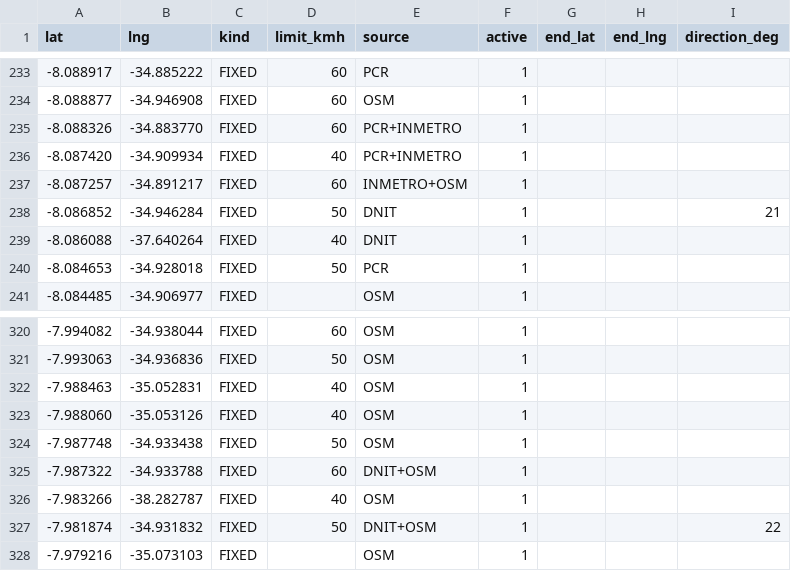
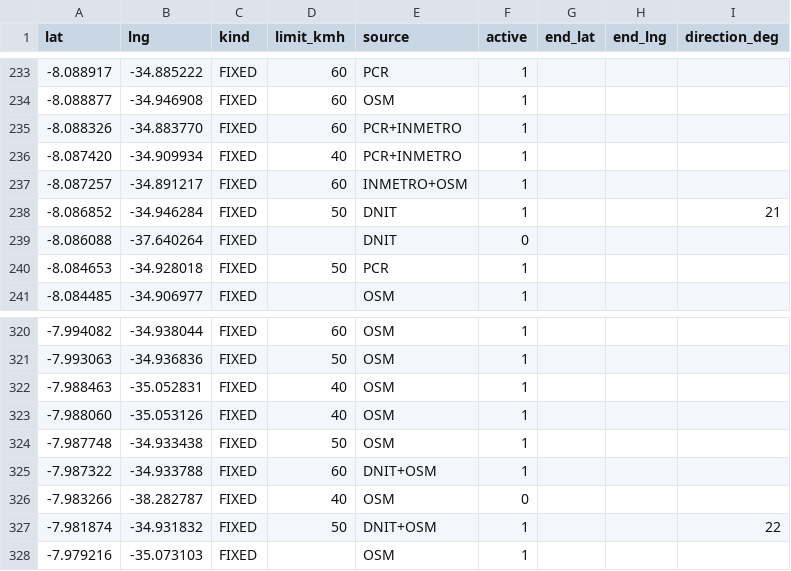
Before and after one commit to Murkiriel/pardal, a CSV file: estados/PE/radares.csv, drawn as a sheet; only a part is shown, gaps mark what is left out.

```diff
--- a/estados/PE/radares.csv
+++ b/estados/PE/radares.csv
@@ -238,3 +238,3 @@ lat,lng,kind,limit_kmh,source,active,end_lat,end_lng,direction_deg
 -8.086852,-34.946284,FIXED,50,DNIT,1,,,21
--8.086088,-37.640264,FIXED,40,DNIT,1,,,
+-8.086088,-37.640264,FIXED,,DNIT,0,,,
 -8.084653,-34.928018,FIXED,50,PCR,1,,,
@@ -325,3 +325,3 @@ lat,lng,kind,limit_kmh,source,active,end_lat,end_lng,direction_deg
 -7.987322,-34.933788,FIXED,60,DNIT+OSM,1,,,
--7.983266,-38.282787,FIXED,40,OSM,1,,,
+-7.983266,-38.282787,FIXED,40,OSM,0,,,
 -7.981874,-34.931832,FIXED,50,DNIT+OSM,1,,,22
```
Also changed, not shown: brasil/radares.csv, estados/MS/radares.csv, 22 other files.
